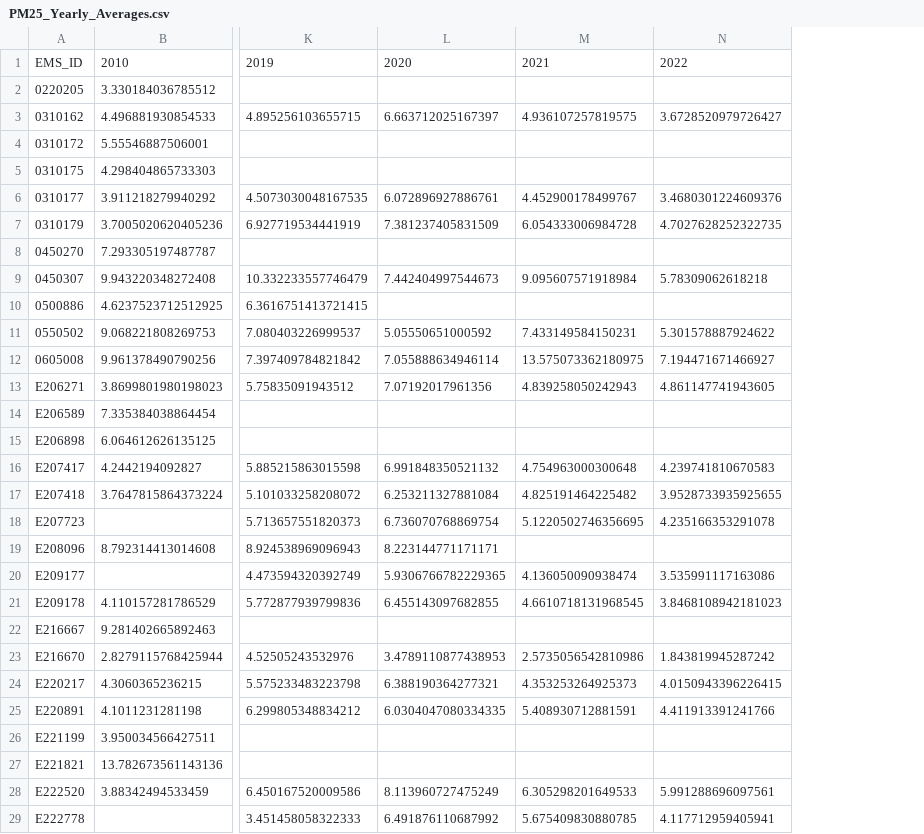
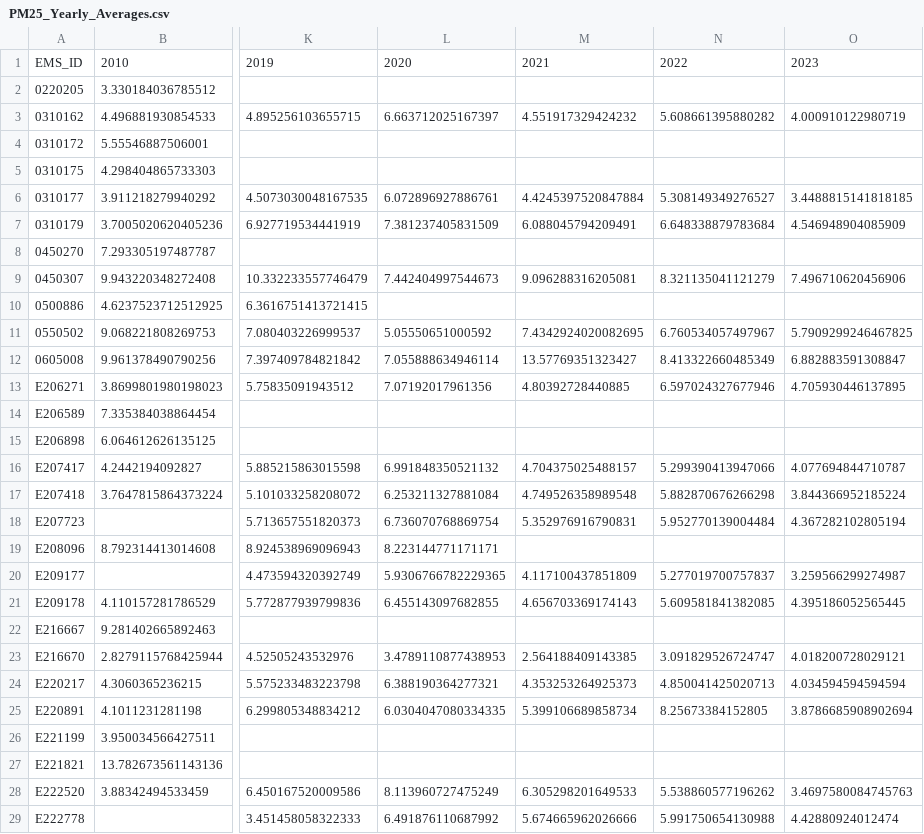
Before and after one commit to June-Skeeter/BCAirQuality, a CSV file: Data/PM25_Yearly_Averages.csv, drawn as a sheet; only a part is shown, gaps mark what is left out; removed rows and columns are numbered as before the commit, all else as after; the diff covers the shown part only; the diff names each change by its address in the sheet, - before the commit and + after, or states it on an @@ line.

```diff
--- a/Data/PM25_Yearly_Averages.csv
+++ b/Data/PM25_Yearly_Averages.csv
-column N, rows 1-29: 2022 |  | 3.6728520979726427 |  |  | 3.4680301224609376 | 4.7027628252322735 |  | 5.78309062618218 |  | 5.301578887924622 | 7.194471671466927 | 4.861147741943605 |  |  | 4.239741810670583 | 3.9528733935925655 | 4.235166353291078 |  | 3.535991117163086 | 3.8468108942181023 |  | 1.843819945287242 | 4.0150943396226415 | 4.411913391241766 |  |  | 5.991288696097561 | 4.117712959405941
+column N, rows 1-29: 2022 |  | 5.608661395880282 |  |  | 5.308149349276527 | 6.648338879783684 |  | 8.321135041121279 |  | 6.760534057497967 | 8.413322660485349 | 6.597024327677946 |  |  | 5.299390413947066 | 5.882870676266298 | 5.952770139004484 |  | 5.277019700757837 | 5.609581841382085 |  | 3.091829526724747 | 4.850041425020713 | 8.25673384152805 |  |  | 5.538860577196262 | 5.991750654130988
+column O, rows 1-29: 2023 |  | 4.000910122980719 |  |  | 3.4488815141818185 | 4.546948904085909 |  | 7.496710620456906 |  | 5.7909299246467825 | 6.882883591308847 | 4.705930446137895 |  |  | 4.077694844710787 | 3.844366952185224 | 4.367282102805194 |  | 3.259566299274987 | 4.395186052565445 |  | 4.018200728029121 | 4.034594594594594 | 3.8786685908902694 |  |  | 3.4697580084745763 | 4.42880924012474
-M3: 4.936107257819575
+M3: 4.551917329424232
-M6: 4.452900178499767
+M6: 4.4245397520847884
-M7: 6.054333006984728
+M7: 6.088045794209491
-M9: 9.095607571918984
+M9: 9.096288316205081
-M11: 7.433149584150231
+M11: 7.4342924020082695
-M12: 13.575073362180975
+M12: 13.57769351323427
-M13: 4.839258050242943
+M13: 4.80392728440885
-M16: 4.754963000300648
+M16: 4.704375025488157
-M17: 4.825191464225482
+M17: 4.749526358989548
-M18: 5.1220502746356695
+M18: 5.352976916790831
-M20: 4.136050090938474
+M20: 4.117100437851809
-M21: 4.6610718131968545
+M21: 4.656703369174143
-M23: 2.5735056542810986
+M23: 2.564188409143385
-M25: 5.408930712881591
+M25: 5.399106689858734
-M29: 5.675409830880785
+M29: 5.674665962026666
```
Also changed, not shown: 1 added row and 33 edited cells elsewhere in this file, Data/CO_MonthlyAverages.csv, Data/O3_Yearly_Averages.csv, 12 other files.
